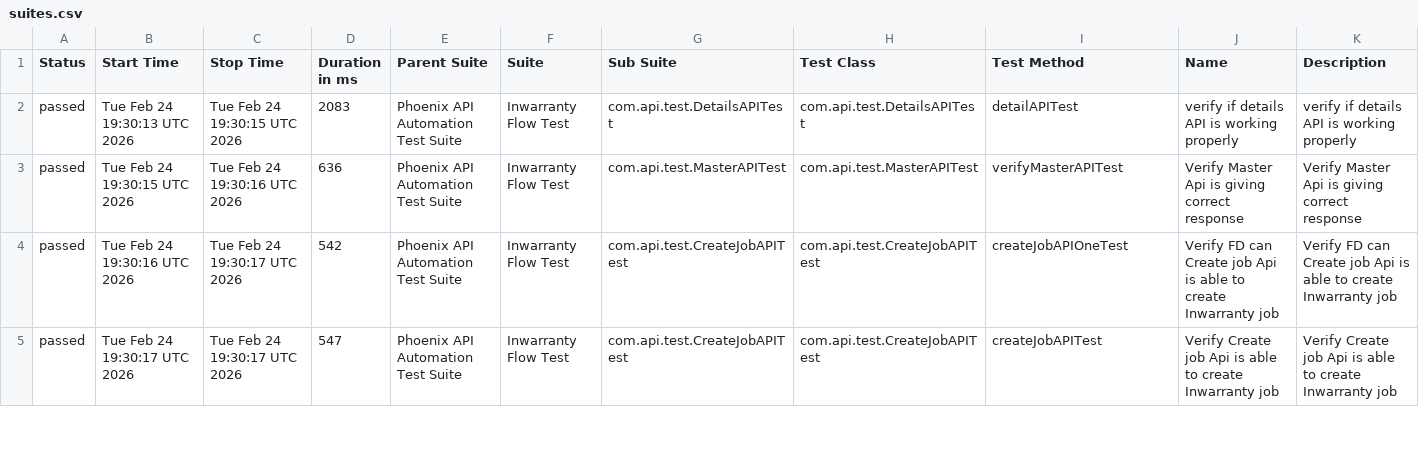
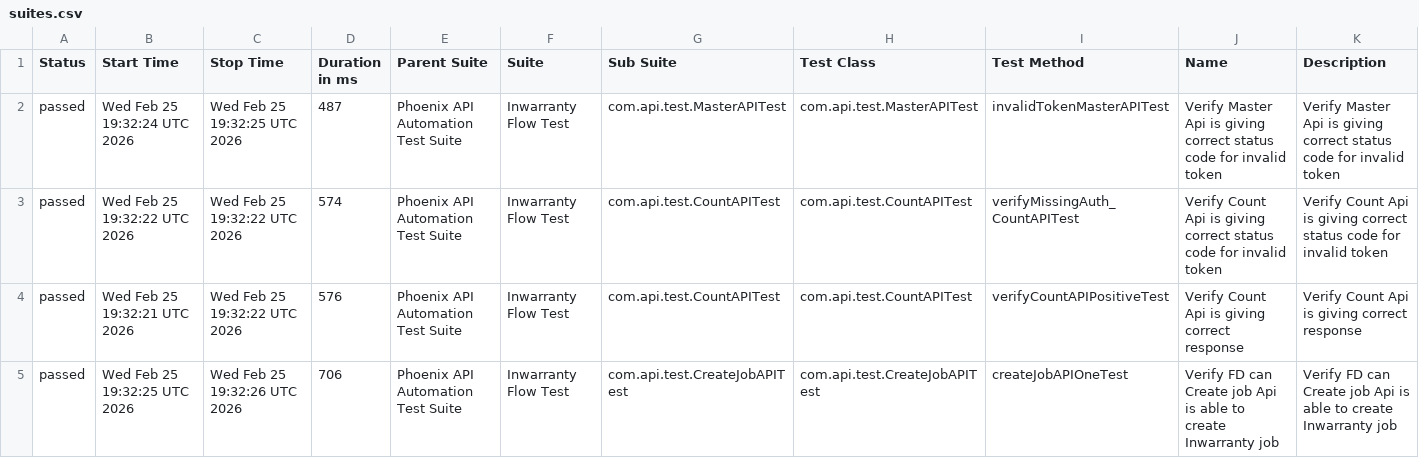
Before and after one commit to sailesh123kumar/PhoenixTestAutomationFramework, a CSV file: data/suites.csv, drawn as a sheet; only a part is shown; the diff covers the shown part only.

```diff
--- a/data/suites.csv
+++ b/data/suites.csv
@@ -1,5 +1,5 @@
 "Status","Start Time","Stop Time","Duration in ms","Parent Suite","Suite","Sub Suite","Test Class","Test Method","Name","Description"
-"passed","Tue Feb 24 19:30:13 UTC 2026","Tue Feb 24 19:30:15 UTC 2026","2083","Phoenix API Automation Test Suite","Inwarranty Flow Test","com.api.test.DetailsAPITest","com.api.test.DetailsAPITest","detailAPITest","verify if details API is working properly","verify if details API is working properly"
-"passed","Tue Feb 24 19:30:15 UTC 2026","Tue Feb 24 19:30:16 UTC 2026","636","Phoenix API Automation Test Suite","Inwarranty Flow Test","com.api.test.MasterAPITest","com.api.test.MasterAPITest","verifyMasterAPITest","Verify Master Api is giving correct response","Verify Master Api is giving correct response"
-"passed","Tue Feb 24 19:30:16 UTC 2026","Tue Feb 24 19:30:17 UTC 2026","542","Phoenix API Automation Test Suite","Inwarranty Flow Test","com.api.test.CreateJobAPITest","com.api.test.CreateJobAPITest","createJobAPIOneTest","Verify FD can Create job Api is able to create Inwarranty job","Verify FD can Create job Api is able to create Inwarranty job"
-"passed","Tue Feb 24 19:30:17 UTC 2026","Tue Feb 24 19:30:17 UTC 2026","547","Phoenix API Automation Test Suite","Inwarranty Flow Test","com.api.test.CreateJobAPITest","com.api.test.CreateJobAPITest","createJobAPITest","Verify Create job Api is able to create Inwarranty job","Verify Create job Api is able to create Inwarranty job"
+"passed","Wed Feb 25 19:32:24 UTC 2026","Wed Feb 25 19:32:25 UTC 2026","487","Phoenix API Automation Test Suite","Inwarranty Flow Test","com.api.test.MasterAPITest","com.api.test.MasterAPITest","invalidTokenMasterAPITest","Verify Master Api is giving correct status code for invalid token","Verify Master Api is giving correct status code for invalid token"
+"passed","Wed Feb 25 19:32:22 UTC 2026","Wed Feb 25 19:32:22 UTC 2026","574","Phoenix API Automation Test Suite","Inwarranty Flow Test","com.api.test.CountAPITest","com.api.test.CountAPITest","verifyMissingAuth_CountAPITest","Verify Count Api is giving correct status code for invalid token","Verify Count Api is giving correct status code for invalid token"
+"passed","Wed Feb 25 19:32:21 UTC 2026","Wed Feb 25 19:32:22 UTC 2026","576","Phoenix API Automation Test Suite","Inwarranty Flow Test","com.api.test.CountAPITest","com.api.test.CountAPITest","verifyCountAPIPositiveTest","Verify Count Api is giving correct response","Verify Count Api is giving correct response"
+"passed","Wed Feb 25 19:32:25 UTC 2026","Wed Feb 25 19:32:26 UTC 2026","706","Phoenix API Automation Test Suite","Inwarranty Flow Test","com.api.test.CreateJobAPITest","com.api.test.CreateJobAPITest","createJobAPIOneTest","Verify FD can Create job Api is able to create Inwarranty job","Verify FD can Create job Api is able to create Inwarranty job"
```
Also changed, not shown: 35 edited cells elsewhere in this file, data/behaviors.csv, 48 other files.
